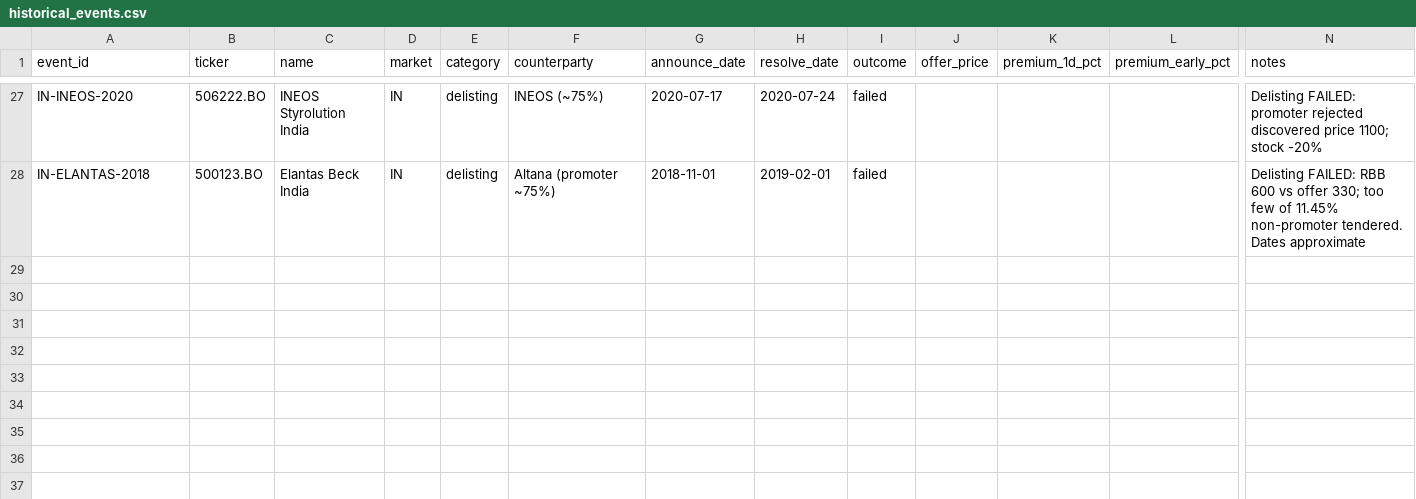
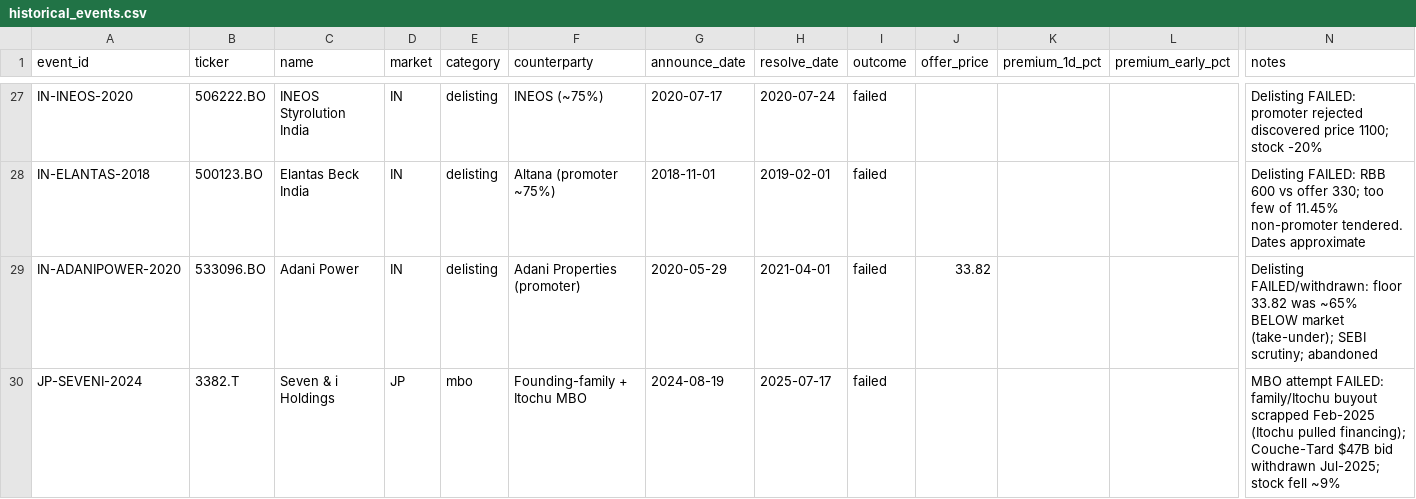
Before and after one commit to thebarvazoperations/CourseBarvaz, a CSV file: data/historical_events.csv, drawn as a sheet; only a part is shown, gaps mark what is left out; rows hold the shown columns only; the diff names each change by its address in the sheet, - before the commit and + after, or states it on an @@ line.

```diff
--- a/data/historical_events.csv
+++ b/data/historical_events.csv
+row 29: IN-ADANIPOWER-2020 | 533096.BO | Adani Power | IN | delisting | Adani Properties (promoter) | 2020-05-29 | 2021-04-01 | failed | 33.82 |  |  | Delisting FAILED/withdrawn: floor 33.82 was ~65% BELOW market (take-under); SEBI scrutiny; abandoned
+row 30: JP-SEVENI-2024 | 3382.T | Seven & i Holdings | JP | mbo | Founding-family + Itochu MBO | 2024-08-19 | 2025-07-17 | failed |  |  |  | MBO attempt FAILED: family/Itochu buyout scrapped Feb-2025 (Itochu pulled financing); Couche-Tard $47B bid withdrawn Jul-2025; stock fell ~9%
```
Also changed, not shown: data/preevent_fundamentals.csv, 5 other files.
